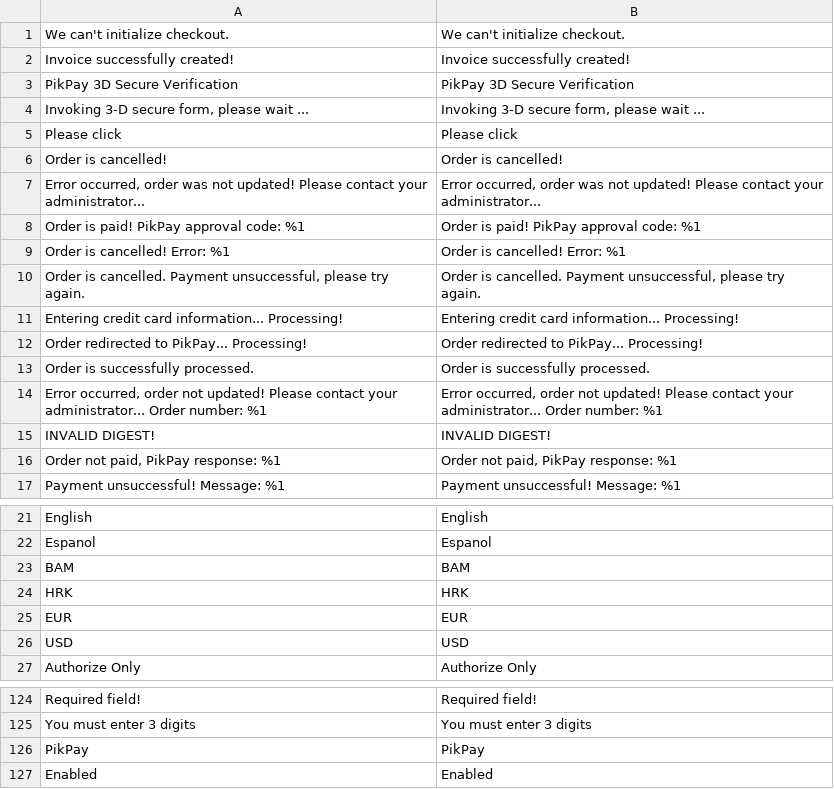
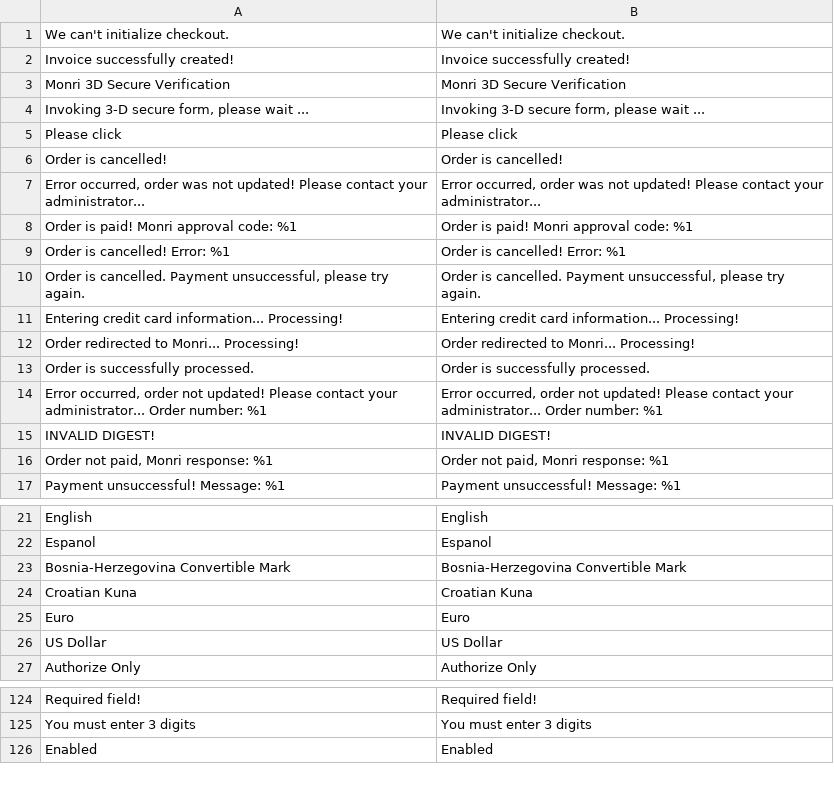
Before and after one commit to MonriPayments/magento2-plugin, a CSV file: i18n/en_US.csv, drawn as a sheet; only a part is shown, gaps mark what is left out; removed rows and columns are numbered as before the commit, all else as after; the diff names each change by its address in the sheet, - before the commit and + after, or states it on an @@ line.

Commit message:
Pikpay changed to Monri. Currency names.

```diff
--- a/i18n/en_US.csv
+++ b/i18n/en_US.csv
-row 3: PikPay 3D Secure Verification | PikPay 3D Secure Verification
+row 3: Monri 3D Secure Verification | Monri 3D Secure Verification
-A8: Order is paid! PikPay approval code: %1
+A8: Order is paid! Monri approval code: %1
-B8: Order is paid! PikPay approval code: %1
+B8: Order is paid! Monri approval code: %1
-A12: Order redirected to PikPay... Processing!
+A12: Order redirected to Monri... Processing!
-B12: Order redirected to PikPay... Processing!
+B12: Order redirected to Monri... Processing!
-A16: Order not paid, PikPay response: %1
+A16: Order not paid, Monri response: %1
-B16: Order not paid, PikPay response: %1
+B16: Order not paid, Monri response: %1
-row 23: BAM | BAM
-row 24: HRK | HRK
-row 25: EUR | EUR
-row 26: USD | USD
+row 23: Bosnia-Herzegovina Convertible Mark | Bosnia-Herzegovina Convertible Mark
+row 24: Croatian Kuna | Croatian Kuna
+row 25: Euro | Euro
+row 26: US Dollar | US Dollar
-row 126: PikPay | PikPay
```
Also changed, not shown: i18n/hr_HR.csv, 6 other files.
